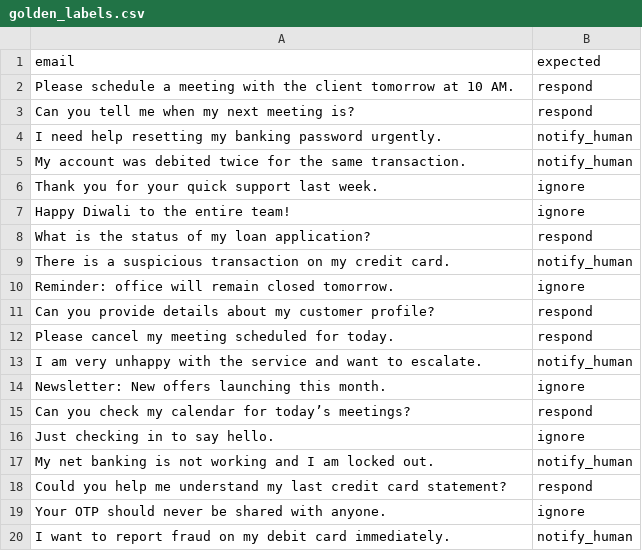
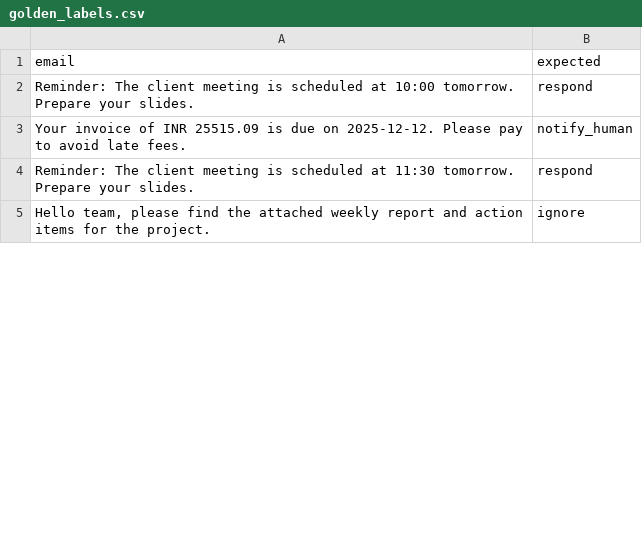
Before and after one commit to springboardmentor74219x/infosys-langgraph-email-assistant-group2, a CSV file: data/golden_labels.csv, drawn as a sheet; only a part is shown; the diff covers the shown part only.

```diff
--- a/data/golden_labels.csv
+++ b/data/golden_labels.csv
@@ -1,20 +1,5 @@
 email,expected
-"Please schedule a meeting with the client tomorrow at 10 AM.",respond
-"Can you tell me when my next meeting is?",respond
-"I need help resetting my banking password urgently.",notify_human
-"My account was debited twice for the same transaction.",notify_human
-"Thank you for your quick support last week.",ignore
-"Happy Diwali to the entire team!",ignore
-"What is the status of my loan application?",respond
-"There is a suspicious transaction on my credit card.",notify_human
-"Reminder: office will remain closed tomorrow.",ignore
-"Can you provide details about my customer profile?",respond
-"Please cancel my meeting scheduled for today.",respond
-"I am very unhappy with the service and want to escalate.",notify_human
-"Newsletter: New offers launching this month.",ignore
-"Can you check my calendar for today’s meetings?",respond
-"Just checking in to say hello.",ignore
-"My net banking is not working and I am locked out.",notify_human
-"Could you help me understand my last credit card statement?",respond
-"Your OTP should never be shared with anyone.",ignore
-"I want to report fraud on my debit card immediately.",notify_human
+"Reminder: The client meeting is scheduled at 10:00 tomorrow. Prepare your slides.",respond
+"Your invoice of INR 25515.09 is due on 2025-12-12. Please pay to avoid late fees.",notify_human
+"Reminder: The client meeting is scheduled at 11:30 tomorrow. Prepare your slides.",respond
+"Hello team, please find the attached weekly report and action items for the project.",ignore
```
Also changed, not shown: 28 removed rows and 4 edited cells elsewhere in this file, 1 other file.
